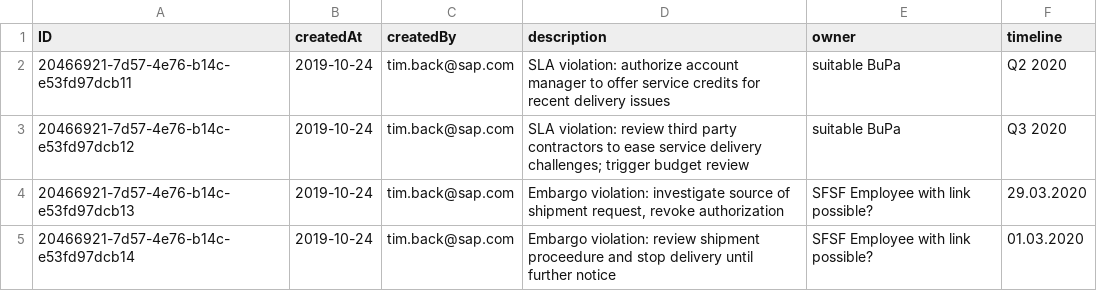
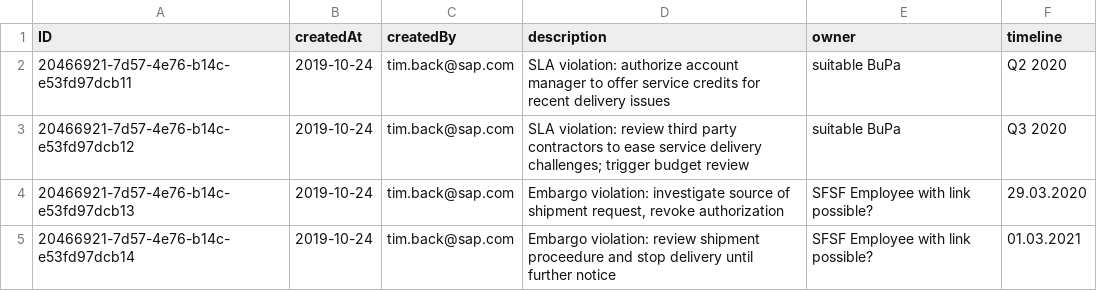
Before and after one commit to D066202/Demo, a CSV file: db/data/sap.ui.riskmanagement-Mitigations.csv, drawn as a sheet.

Commit message:
Change date

```diff
--- a/db/data/sap.ui.riskmanagement-Mitigations.csv
+++ b/db/data/sap.ui.riskmanagement-Mitigations.csv
@@ -4,2 +4,2 @@ ID;createdAt;createdBy;description;owner;timeline
 20466921-7d57-4e76-b14c-e53fd97dcb13;2019-10-24;tim.back@sap.com;Embargo violation: investigate source of shipment request, revoke authorization;SFSF Employee with link possible?;29.03.2020
-20466921-7d57-4e76-b14c-e53fd97dcb14;2019-10-24;tim.back@sap.com;Embargo violation: review shipment proceedure and stop delivery until further notice;SFSF Employee with link possible?;01.03.2020
+20466921-7d57-4e76-b14c-e53fd97dcb14;2019-10-24;tim.back@sap.com;Embargo violation: review shipment proceedure and stop delivery until further notice;SFSF Employee with link possible?;01.03.2021
```
